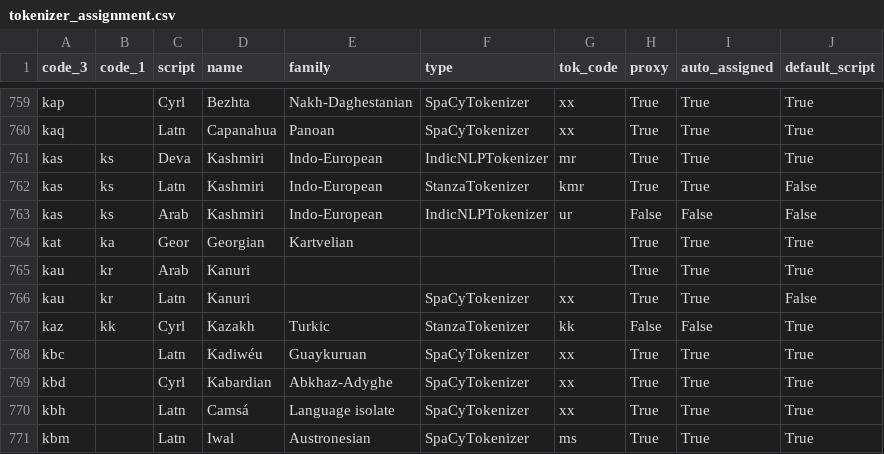
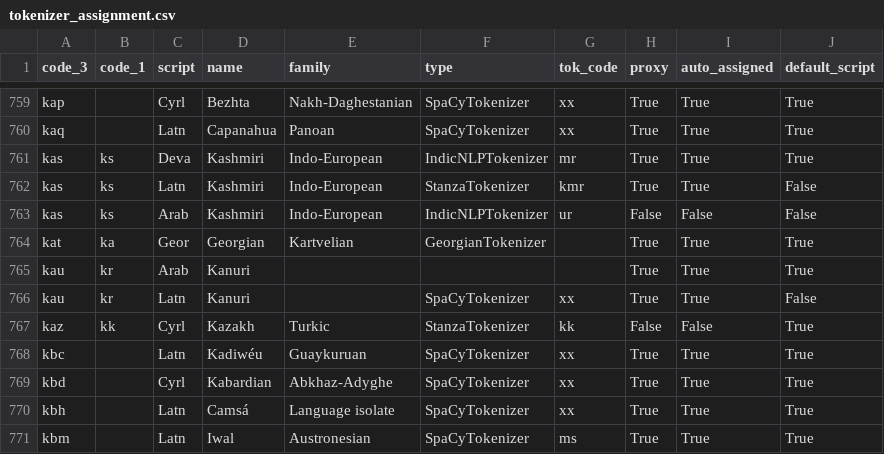
Before and after one commit to huggingface/datatrove, a CSV file: src/datatrove/assets/tokenizer_assignment.csv, drawn as a sheet; only a part is shown, gaps mark what is left out.

Commit message:
added georgian in tokenizer assignments

```diff
--- a/src/datatrove/assets/tokenizer_assignment.csv
+++ b/src/datatrove/assets/tokenizer_assignment.csv
@@ -763,3 +763,3 @@ kas,ks,Latn,Kashmiri,Indo-European,StanzaTokenizer,kmr,True,True,False
 kas,ks,Arab,Kashmiri,Indo-European,IndicNLPTokenizer,ur,False,False,False
-kat,ka,Geor,Georgian,Kartvelian,,,True,True,True
+kat,ka,Geor,Georgian,Kartvelian,GeorgianTokenizer,,True,True,True
 kau,kr,Arab,Kanuri,,,,True,True,True
```
Also changed, not shown: 1 other file.
